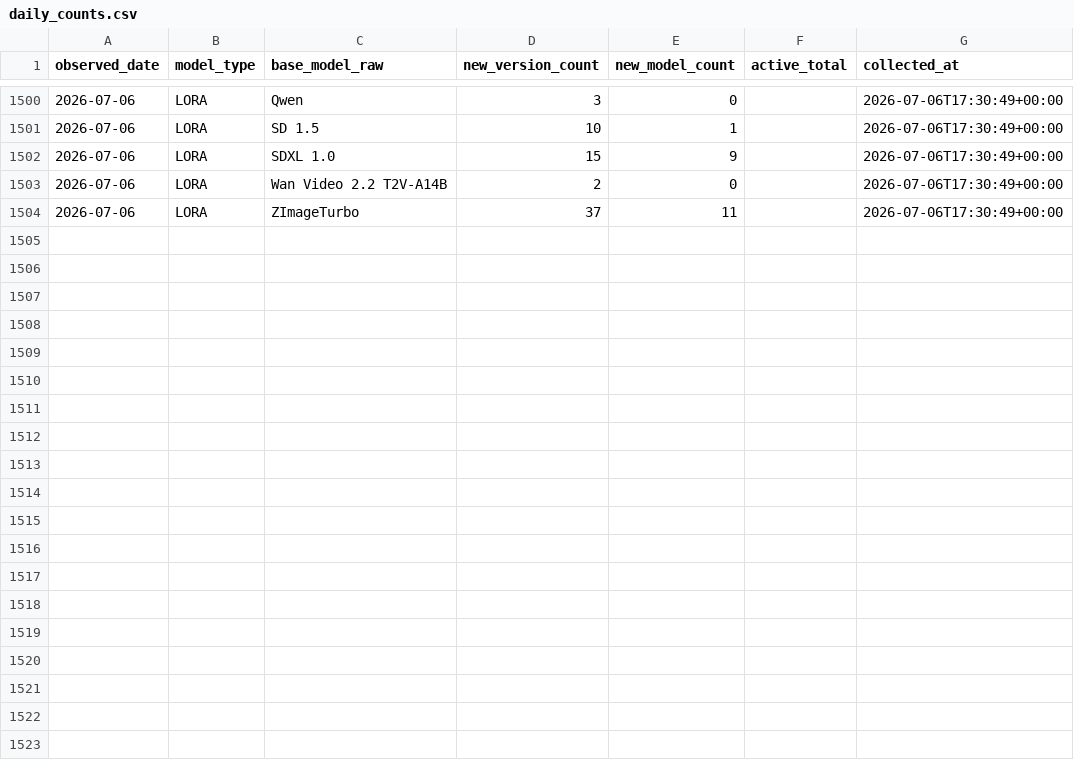
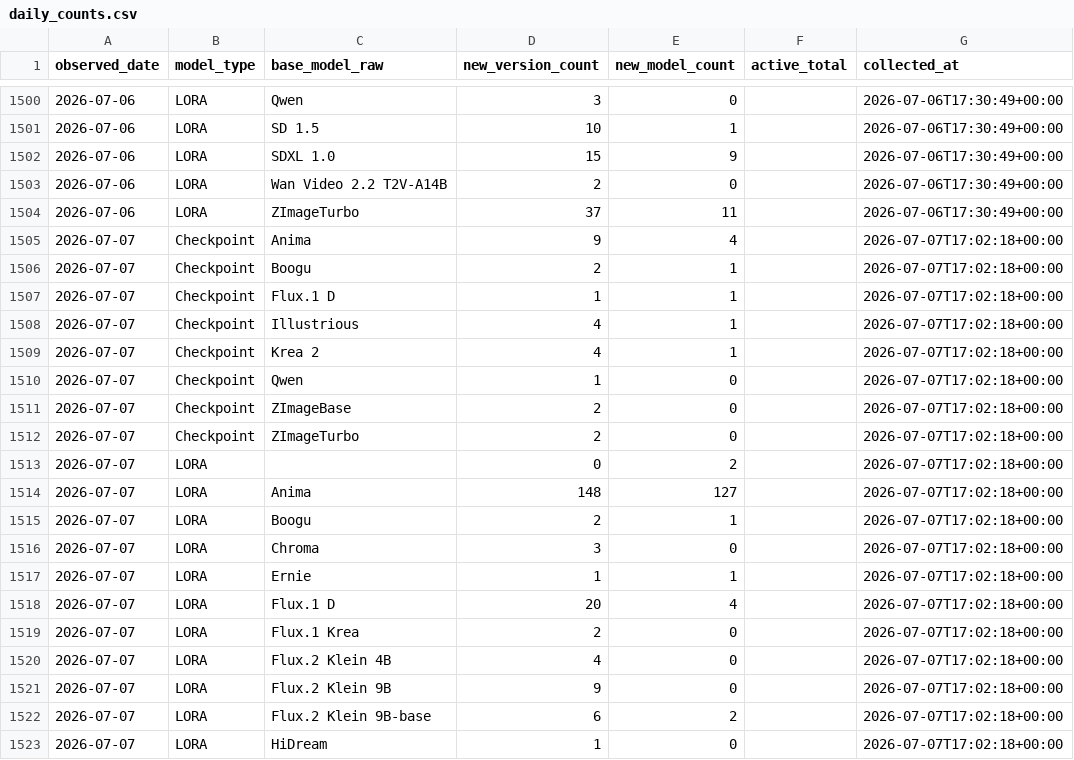
Before and after one commit to Shiba-2-shiba/civiresearch-experimental, a CSV file: data/daily_counts.csv, drawn as a sheet; only a part is shown, gaps mark what is left out; the diff covers the shown part only.

```diff
--- a/data/daily_counts.csv
+++ b/data/daily_counts.csv
@@ -1504 +1504,20 @@ observed_date,model_type,base_model_raw,new_version_count,new_model_count,active
 2026-07-06,LORA,ZImageTurbo,37,11,,2026-07-06T17:30:49+00:00
+2026-07-07,Checkpoint,Anima,9,4,,2026-07-07T17:02:18+00:00
+2026-07-07,Checkpoint,Boogu,2,1,,2026-07-07T17:02:18+00:00
+2026-07-07,Checkpoint,Flux.1 D,1,1,,2026-07-07T17:02:18+00:00
+2026-07-07,Checkpoint,Illustrious,4,1,,2026-07-07T17:02:18+00:00
+2026-07-07,Checkpoint,Krea 2,4,1,,2026-07-07T17:02:18+00:00
+2026-07-07,Checkpoint,Qwen,1,0,,2026-07-07T17:02:18+00:00
+2026-07-07,Checkpoint,ZImageBase,2,0,,2026-07-07T17:02:18+00:00
+2026-07-07,Checkpoint,ZImageTurbo,2,0,,2026-07-07T17:02:18+00:00
+2026-07-07,LORA,,0,2,,2026-07-07T17:02:18+00:00
+2026-07-07,LORA,Anima,148,127,,2026-07-07T17:02:18+00:00
+2026-07-07,LORA,Boogu,2,1,,2026-07-07T17:02:18+00:00
+2026-07-07,LORA,Chroma,3,0,,2026-07-07T17:02:18+00:00
+2026-07-07,LORA,Ernie,1,1,,2026-07-07T17:02:18+00:00
+2026-07-07,LORA,Flux.1 D,20,4,,2026-07-07T17:02:18+00:00
+2026-07-07,LORA,Flux.1 Krea,2,0,,2026-07-07T17:02:18+00:00
+2026-07-07,LORA,Flux.2 Klein 4B,4,0,,2026-07-07T17:02:18+00:00
+2026-07-07,LORA,Flux.2 Klein 9B,9,0,,2026-07-07T17:02:18+00:00
+2026-07-07,LORA,Flux.2 Klein 9B-base,6,2,,2026-07-07T17:02:18+00:00
+2026-07-07,LORA,HiDream,1,0,,2026-07-07T17:02:18+00:00
```
Also changed, not shown: 13 added rows elsewhere in this file, data/exports/base_model_audit.csv, data/exports/monthly_counts.csv, 2 other files.
